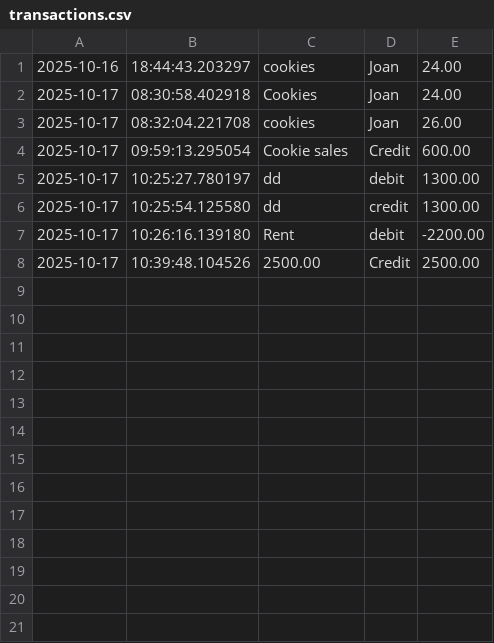
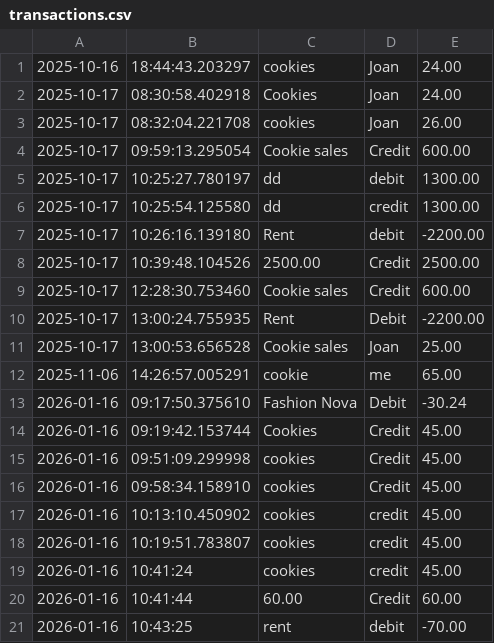
Before and after one commit to DomaniqueK/capstone-1, a CSV file: transactions.csv, drawn as a sheet; the diff names each change by its address in the sheet, - before the commit and + after, or states it on an @@ line.

Commit message:
Updated methods so that when a new transaction is saved to a file, the time format matches

```diff
--- a/transactions.csv
+++ b/transactions.csv
+row 9: 2025-10-17 | 12:28:30.753460 | Cookie sales | Credit | 600.00
+row 10: 2025-10-17 | 13:00:24.755935 | Rent | Debit | -2200.00
+row 11: 2025-10-17 | 13:00:53.656528 | Cookie sales | Joan | 25.00
+row 12: 2025-11-06 | 14:26:57.005291 | cookie | me | 65.00
+row 13: 2026-01-16 | 09:17:50.375610 | Fashion Nova | Debit | -30.24
+row 14: 2026-01-16 | 09:19:42.153744 | Cookies | Credit | 45.00
+row 15: 2026-01-16 | 09:51:09.299998 | cookies | Credit | 45.00
+row 16: 2026-01-16 | 09:58:34.158910 | cookies | Credit | 45.00
+row 17: 2026-01-16 | 10:13:10.450902 | cookies | credit | 45.00
+row 18: 2026-01-16 | 10:19:51.783807 | cookies | credit | 45.00
+row 19: 2026-01-16 | 10:41:24 | cookies | credit | 45.00
+row 20: 2026-01-16 | 10:41:44 | 60.00 | Credit | 60.00
+row 21: 2026-01-16 | 10:43:25 | rent | debit | -70.00
```
Also changed, not shown: 3 other files.
